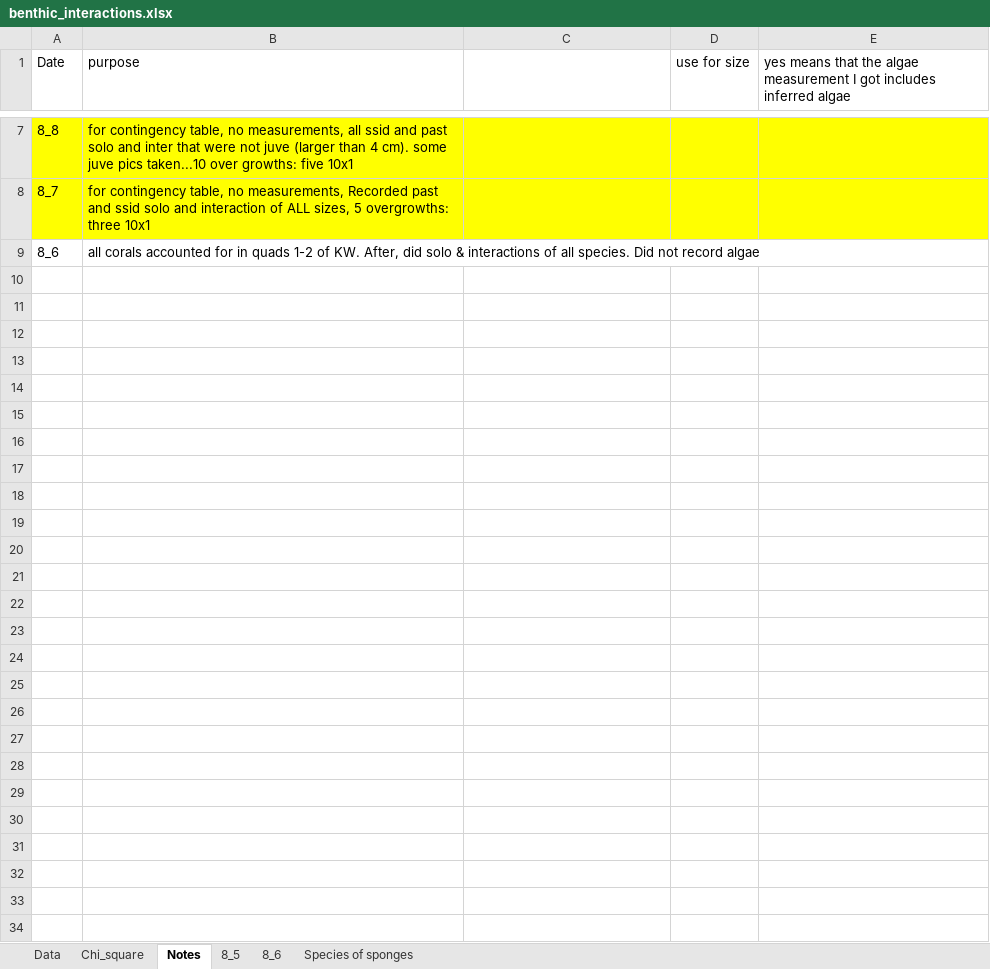
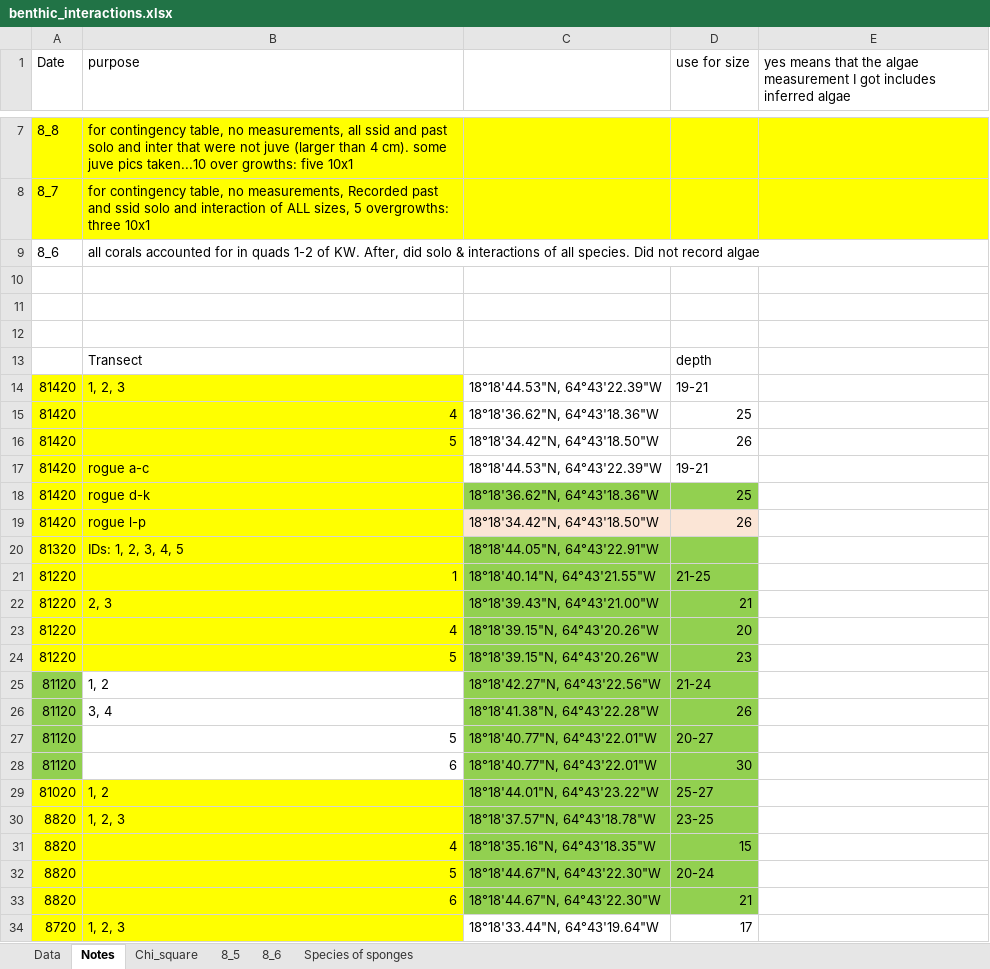
Before and after one commit to ninakbean/Benthic_interactions, an Excel workbook: Data/benthic_interactions.xlsx, sheet Notes, drawn as a sheet; only a part is shown, gaps mark what is left out; values as stored, in another font and other column widths than the file's, no borders; the diff names each change by its address in the sheet, - before the commit and + after, or states it on an @@ line.

```diff
--- a/Data/benthic_interactions.xlsx (sheet Notes)
+++ b/Data/benthic_interactions.xlsx (sheet Notes)
@@ sheet tab order changed: Data | Notes | Chi_square | 8_5 | 8_6 | Species of sponges @@
+row 10: (empty)
+row 11: (empty)
+row 12: (empty)
+row 13:  | Transect |  | depth
+row 14: 81420 | 1, 2, 3 | 18°18'44.53"N, 64°43'22.39"W | 19-21
+row 15: 81420 | 4 | 18°18'36.62"N, 64°43'18.36"W | 25
+row 16: 81420 | 5 | 18°18'34.42"N, 64°43'18.50"W | 26
+row 17: 81420 | rogue a-c | 18°18'44.53"N, 64°43'22.39"W | 19-21
+row 18: 81420 | rogue d-k | 18°18'36.62"N, 64°43'18.36"W | 25
+row 19: 81420 | rogue l-p | 18°18'34.42"N, 64°43'18.50"W | 26
+row 20: 81320 | IDs: 1, 2, 3, 4, 5 | 18°18'44.05"N, 64°43'22.91"W
+row 21: 81220 | 1 | 18°18'40.14"N, 64°43'21.55"W | 21-25
+row 22: 81220 | 2, 3 | 18°18'39.43"N, 64°43'21.00"W | 21
+row 23: 81220 | 4 | 18°18'39.15"N, 64°43'20.26"W | 20
+row 24: 81220 | 5 | 18°18'39.15"N, 64°43'20.26"W | 23
+row 25: 81120 | 1, 2 | 18°18'42.27"N, 64°43'22.56"W | 21-24
+row 26: 81120 | 3, 4 | 18°18'41.38"N, 64°43'22.28"W | 26
+row 27: 81120 | 5 | 18°18'40.77"N, 64°43'22.01"W | 20-27
+row 28: 81120 | 6 | 18°18'40.77"N, 64°43'22.01"W | 30
+row 29: 81020 | 1, 2 | 18°18'44.01"N, 64°43'23.22"W | 25-27
+row 30: 8820 | 1, 2, 3 | 18°18'37.57"N, 64°43'18.78"W | 23-25
+row 31: 8820 | 4 | 18°18'35.16"N, 64°43'18.35"W | 15
+row 32: 8820 | 5 | 18°18'44.67"N, 64°43'22.30"W | 20-24
+row 33: 8820 | 6 | 18°18'44.67"N, 64°43'22.30"W | 21
+row 34: 8720 | 1, 2, 3 | 18°18'33.44"N, 64°43'19.64"W | 17
```
Also changed, not shown: sheet Data, Data/coral_allometry.xlsx, 24 other files.
